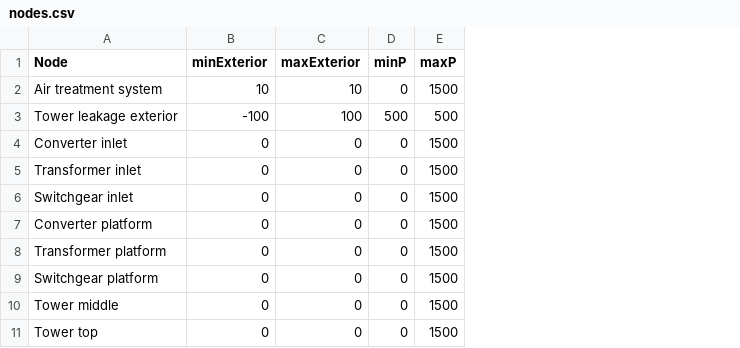
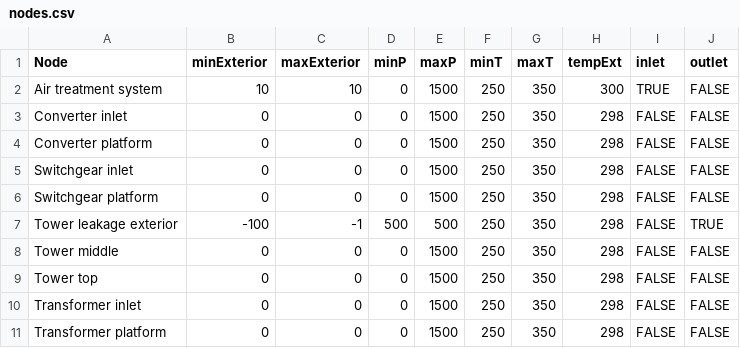
Before and after one commit to GabrielOv/thermal-inertia-python, a CSV file: nodes.csv, drawn as a sheet; removed rows and columns are numbered as before the commit, all else as after; the diff names each change by its address in the sheet, - before the commit and + after, or states it on an @@ line.

```diff
--- a/nodes.csv
+++ b/nodes.csv
+column F (minT), rows 2-3: 250 | 250; rows 5-6: 250 | 250; rows 8-9: 250 | 250
+column G (maxT), rows 2-3: 350 | 350; rows 5-6: 350 | 350; rows 8-9: 350 | 350
+column H (tempExt), rows 2-3: 300 | 298; rows 5-6: 298 | 298; rows 8-9: 298 | 298
+column I (inlet), rows 2-3: TRUE | FALSE; rows 5-6: FALSE | FALSE; rows 8-9: FALSE | FALSE
+column J (outlet), rows 2-3: FALSE | FALSE; rows 5-6: FALSE | FALSE; rows 8-9: FALSE | FALSE
-row 3: Tower leakage exterior | -100 | 100 | 500 | 500
@@ row 7 moved to row 4: Converter platform @@
+row 7: Tower leakage exterior | -100 | -1 | 500 | 500 | 250 | 350 | 298 | FALSE | TRUE
@@ row 5 moved to row 10: Transformer inlet @@
@@ row 8 moved to row 11: Transformer platform @@
```
Also changed, not shown: BranchBondTests/bonds.csv, BranchBondTests/nodes.csv, 10 other files.
